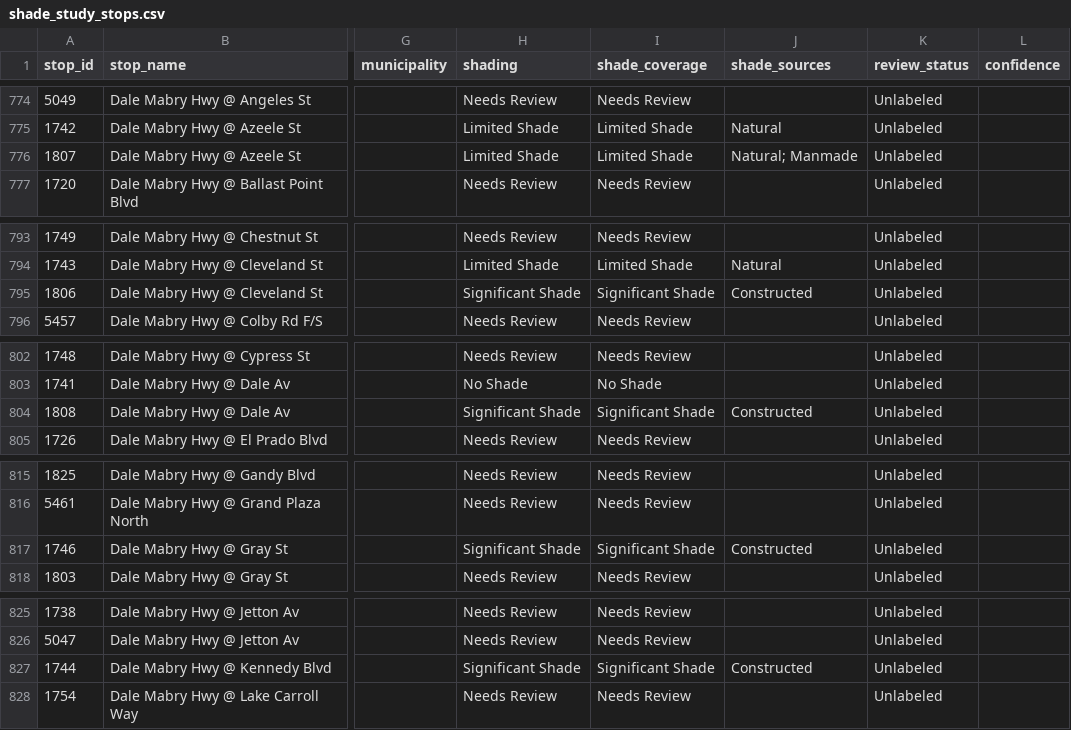
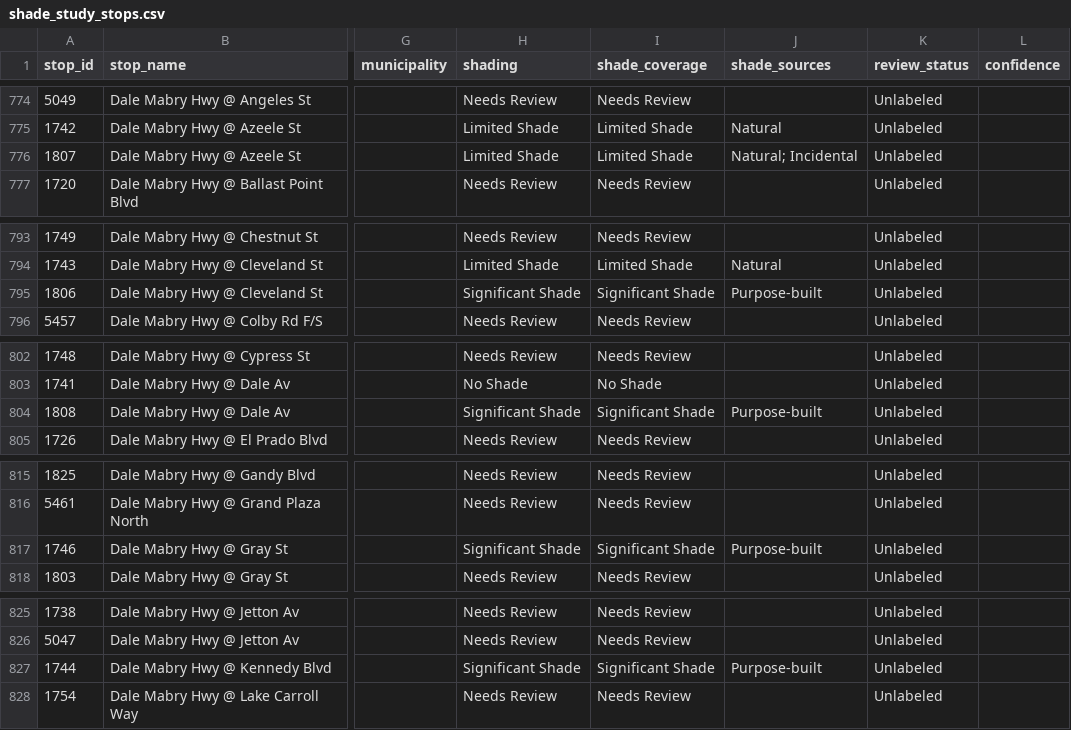
Before and after one commit to Jaclenga/Shade-GIS, a CSV file: preview_app/shade_study_stops.csv, drawn as a sheet; only a part is shown, gaps mark what is left out; the diff covers the shown part only; the diff names each change by its address in the sheet, - before the commit and + after, or states it on an @@ line.

```diff
--- a/preview_app/shade_study_stops.csv
+++ b/preview_app/shade_study_stops.csv
-J776 (shade_sources): Natural; Manmade
+J776 (shade_sources): Natural; Incidental
-J795 (shade_sources): Constructed
+J795 (shade_sources): Purpose-built
-J804 (shade_sources): Constructed
+J804 (shade_sources): Purpose-built
-J817 (shade_sources): Constructed
+J817 (shade_sources): Purpose-built
-J827 (shade_sources): Constructed
+J827 (shade_sources): Purpose-built
```
Also changed, not shown: 11 edited cells elsewhere in this file, preview_app/shade_study_raw_labels.csv, shading_data.csv, 19 other files.
